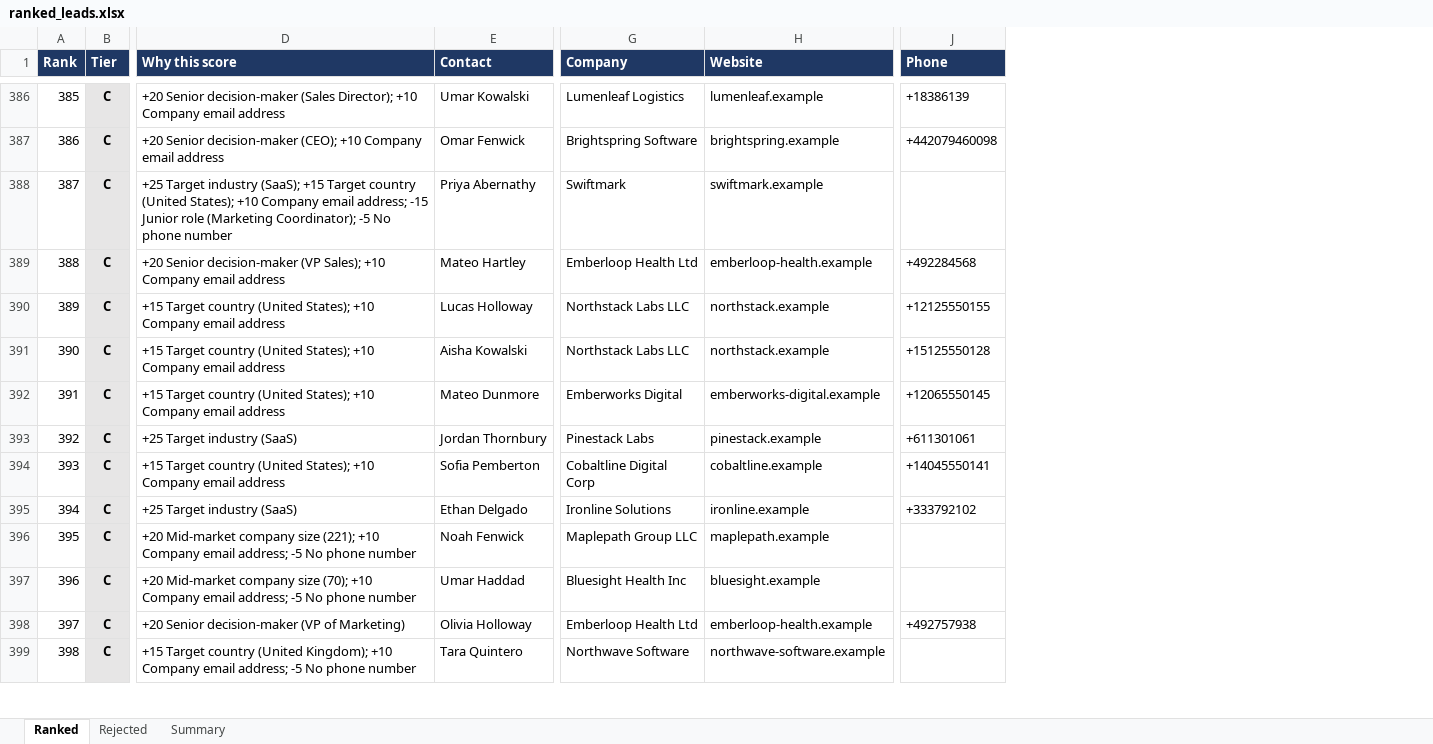
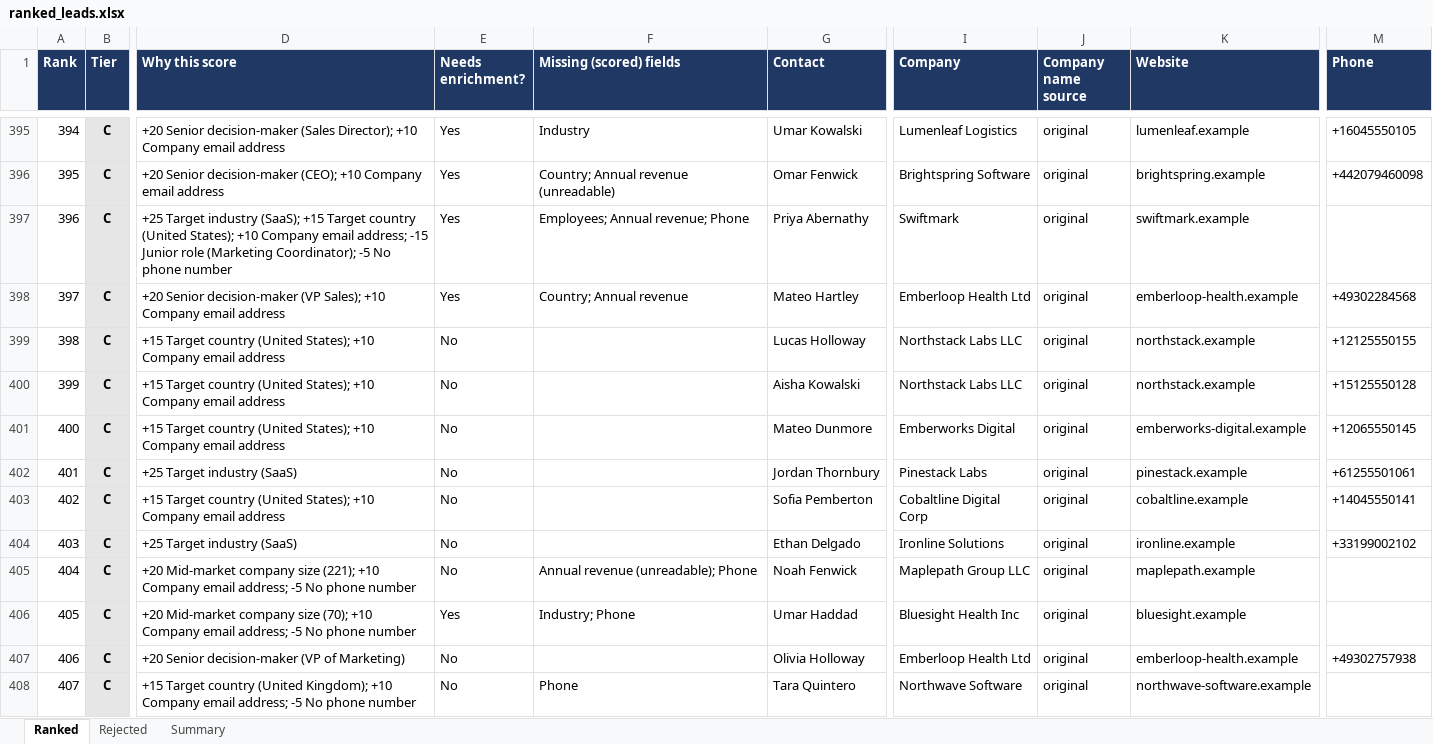
Before and after one commit to oluwaseyifatai556/b2b-lead-workflow, an Excel workbook: examples/ranked_leads.xlsx, sheet Ranked, drawn as a sheet; only a part is shown, gaps mark what is left out; values as stored, in another font and other column widths than the file's, no borders; addresses are those after the commit; the diff covers the shown part only; the diff names each change by its address in the sheet, - before the commit and + after, or states it on an @@ line.

```diff
--- a/examples/ranked_leads.xlsx (sheet Ranked)
+++ b/examples/ranked_leads.xlsx (sheet Ranked)
+column E (Needs enrichment?), rows 395-408: Yes | Yes | Yes | Yes | No | No | No | No | No | No | No | Yes | No | No
+column F (Missing (scored) fields), rows 395-408: Industry | Country; Annual revenue (unreadable) | Employees; Annual revenue; Phone | Country; Annual revenue |  |  |  |  |  |  | Annual revenue (unreadable); Phone | Industry; Phone |  | Phone
+column J (Company name source), rows 395-408: all original
@@ column A (Rank) renumbered from row 27 down @@
-M395 (Phone): +18386139
+M395 (Phone): +16045550105
-M398 (Phone): +492284568
+M398 (Phone): +49302284568
-M402 (Phone): +611301061
+M402 (Phone): +61255501061
-M404 (Phone): +333792102
+M404 (Phone): +33199002102
-M407 (Phone): +492757938
+M407 (Phone): +49302757938
```
Also changed, not shown: 29 added rows, 20 removed rows and 128 edited cells elsewhere in this sheet, sheet Rejected, sheet Summary, 2 other files.
